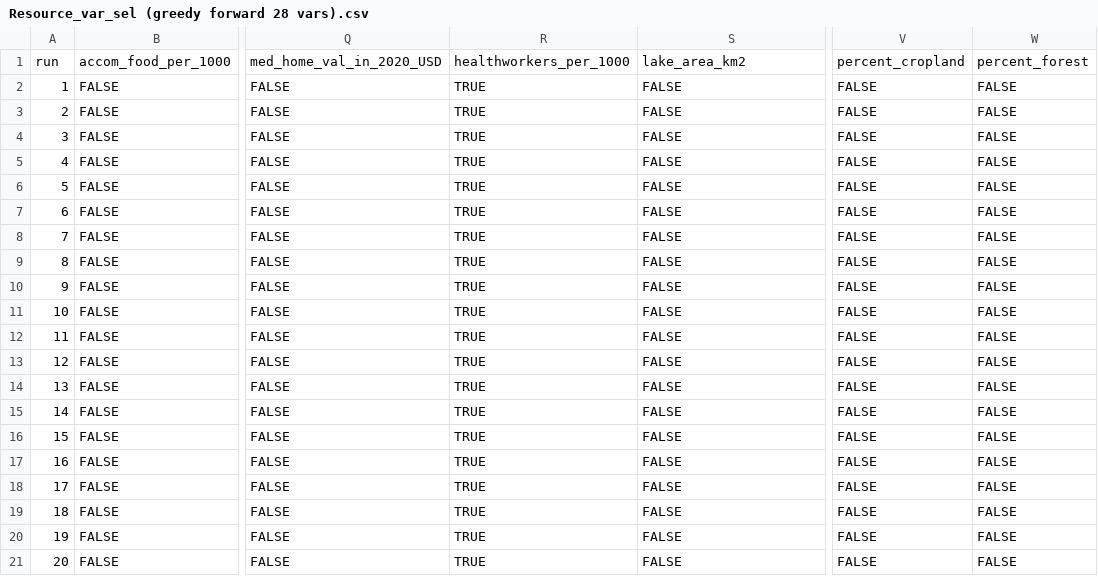
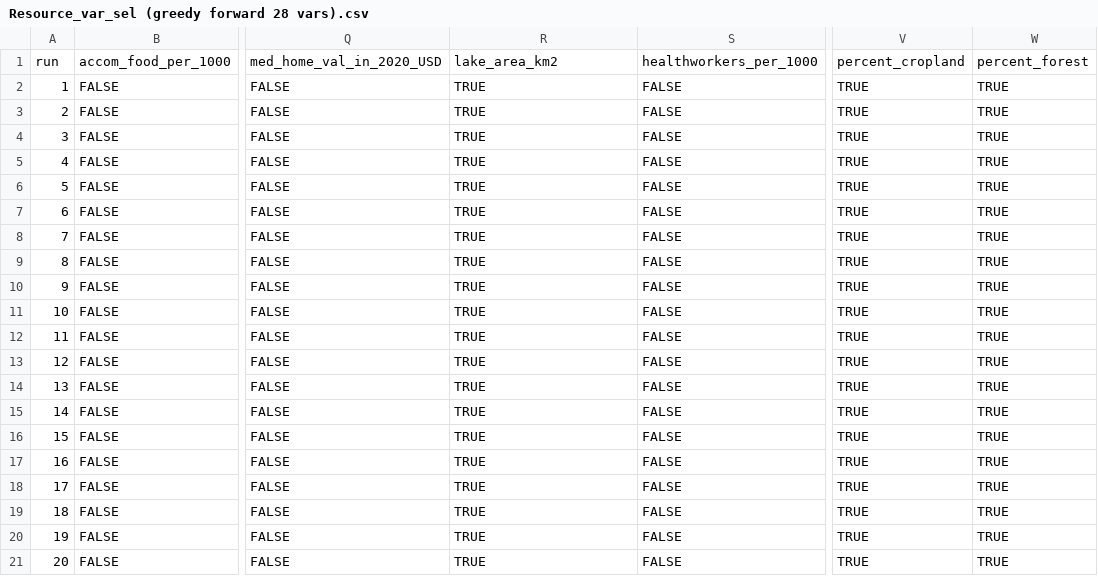
Before and after one commit to CarolynKoehn/Koehn_etal_2026_Farmland-loss-archetypes, a CSV file: data/bootstrap/Resource_var_sel (greedy forward 28 vars).csv, drawn as a sheet; only a part is shown, gaps mark what is left out; the diff names each change by its address in the sheet, - before the commit and + after, or states it on an @@ line.

Commit message:
bootstrap without missing data

```diff
--- a/data/bootstrap/Resource_var_sel (greedy forward 28 vars).csv
+++ b/data/bootstrap/Resource_var_sel (greedy forward 28 vars).csv
-R1: healthworkers_per_1000
+R1: lake_area_km2
-S1: lake_area_km2
+S1: healthworkers_per_1000
-V2:V21: FALSE
+V2:V21: TRUE
-W2:W21: FALSE
+W2:W21: TRUE
```
Also changed, not shown: data/bootstrap/Resource_var_sel (greedy backward 28 vars).csv.
